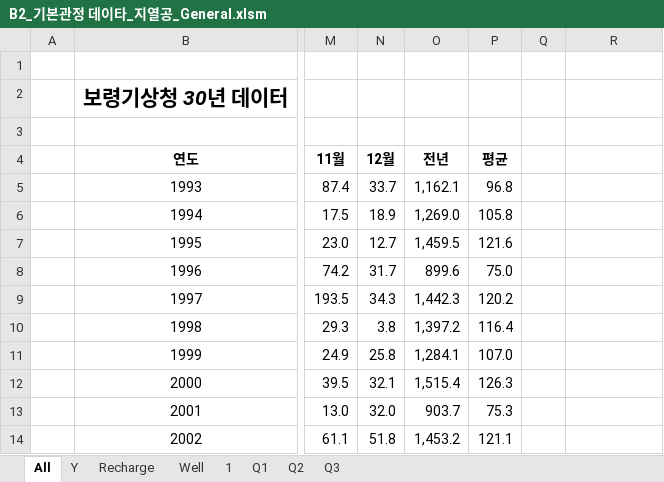
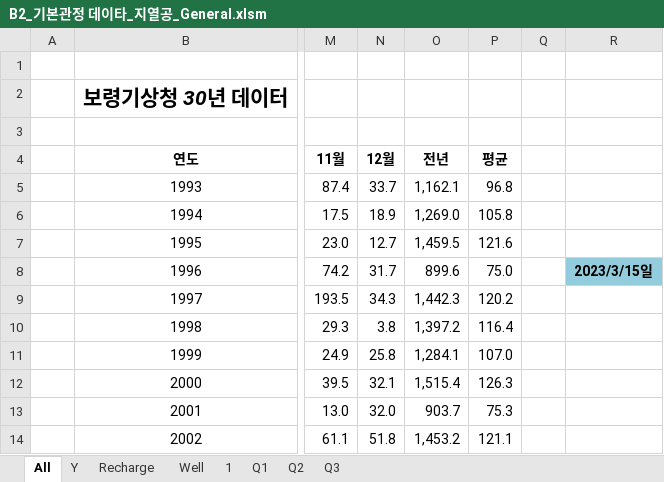
Before and after one commit to ihanseol/02_Excel2, an Excel workbook: 01_Acquifer Pumping Test/02_기본관정데이타/B2_기본관정 데이타_지열공_General.xlsm, sheet All, drawn as a sheet; only a part is shown, gaps mark what is left out; values as stored, in another font and other column widths than the file's, no borders; charts and pictures not drawn; the diff names each change by its address in the sheet, - before the commit and + after, or states it on an @@ line.

```diff
--- a/01_Acquifer Pumping Test/02_기본관정데이타/B2_기본관정 데이타_지열공_General.xlsm (sheet All)
+++ b/01_Acquifer Pumping Test/02_기본관정데이타/B2_기본관정 데이타_지열공_General.xlsm (sheet All)
-R8: (empty)
+R8: 2023/3/15일
-R8 fill: none
+R8 fill: #93CDDD
```
Also changed, not shown: charts or pictures, 01_Acquifer Pumping Test/01_양수시험/A1_ge_OriginalSaveFile.xlsm.
